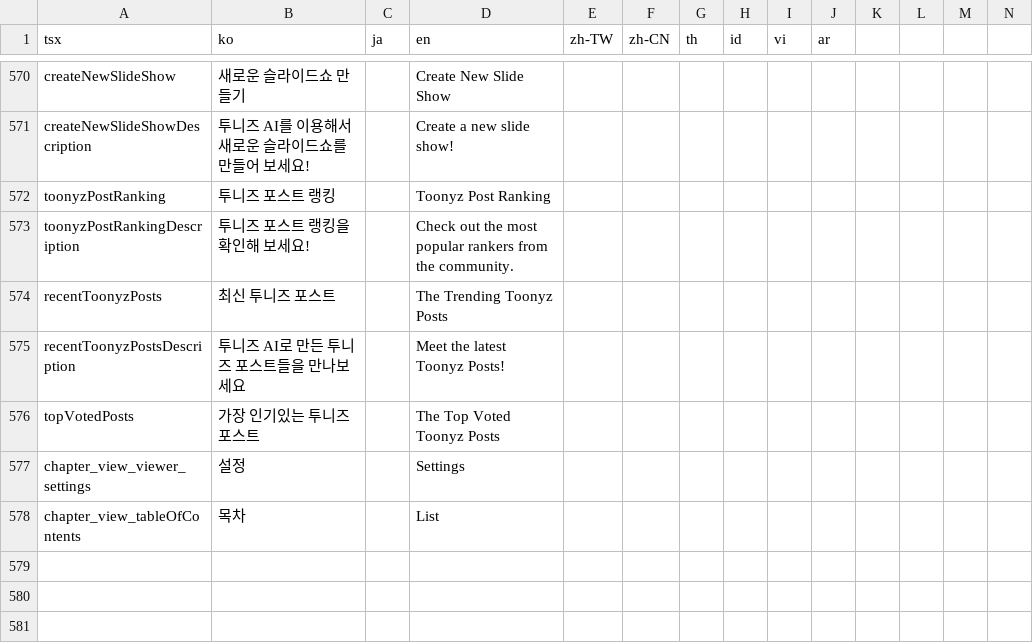
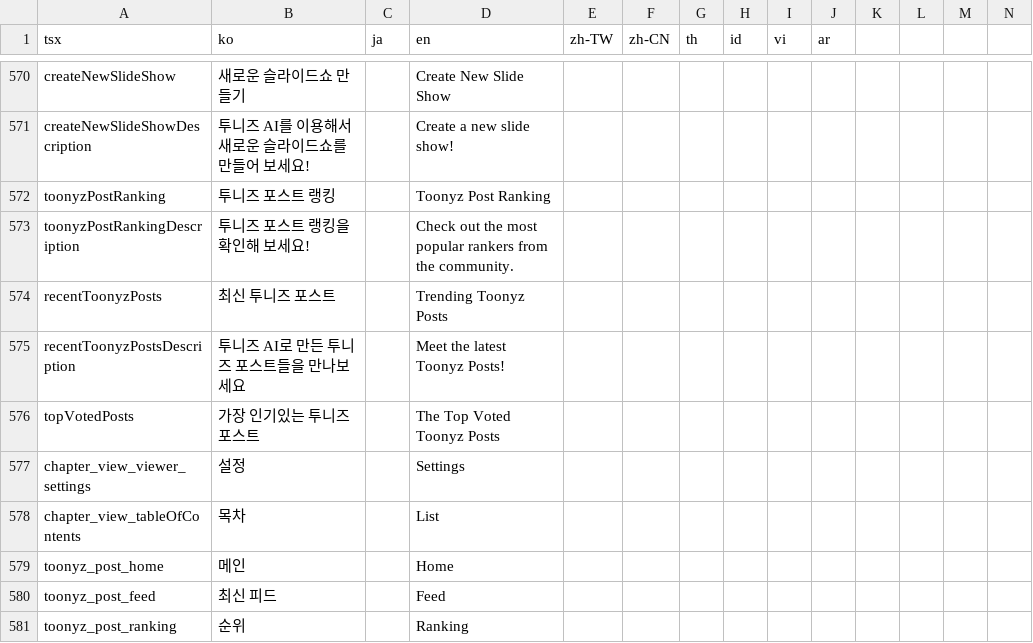
Before and after one commit to rafi-isakh/animation-studio, a CSV file: public/translations.csv, drawn as a sheet; only a part is shown, gaps mark what is left out; rows hold the shown columns only; the diff names each change by its address in the sheet, - before the commit and + after, or states it on an @@ line.

```diff
--- a/public/translations.csv
+++ b/public/translations.csv
-D574 (en): The Trending Toonyz Posts
+D574 (en): Trending Toonyz Posts
+row 579: toonyz_post_home | 메인 |  | Home
+row 580: toonyz_post_feed | 최신 피드 |  | Feed
+row 581: toonyz_post_ranking | 순위 |  | Ranking
```
Also changed, not shown: 2 other files.
